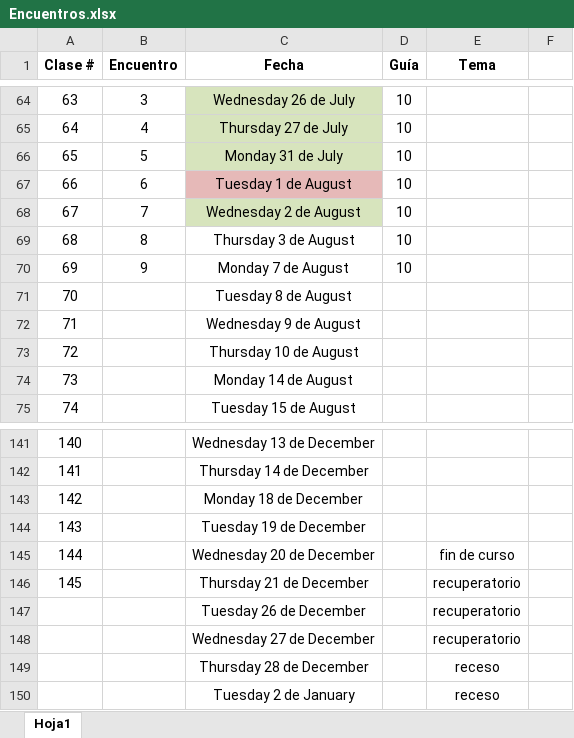
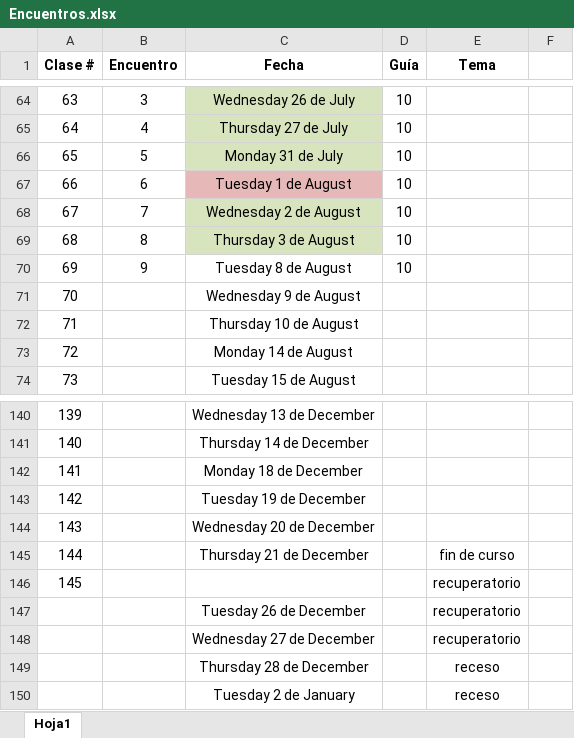
Before and after one commit to decardo1982/egg_java, an Excel workbook: Encuentros.xlsx, sheet Hoja1, drawn as a sheet; only a part is shown, gaps mark what is left out; values as stored, in another font and other column widths than the file's, no borders; removed rows and columns are numbered as before the commit, all else as after; the diff names each change by its address in the sheet, - before the commit and + after, or states it on an @@ line.

```diff
--- a/Encuentros.xlsx (sheet Hoja1)
+++ b/Encuentros.xlsx (sheet Hoja1)
-C69 fill: none
+C69 fill: #D7E4BD
-C70 (Fecha): Monday 7 de August
+C70 (Fecha): Tuesday 8 de August
-row 71: 70 |  | Tuesday 8 de August
@@ column A (Clase #) renumbered between rows 71 and 145 @@
-E144 (Tema): fin de curso
+E144 (Tema): (empty)
-E145 (Tema): recuperatorio
+E145 (Tema): fin de curso
+row 146: 145 |  |  |  | recuperatorio
```
Also changed, not shown: 22 other files.
